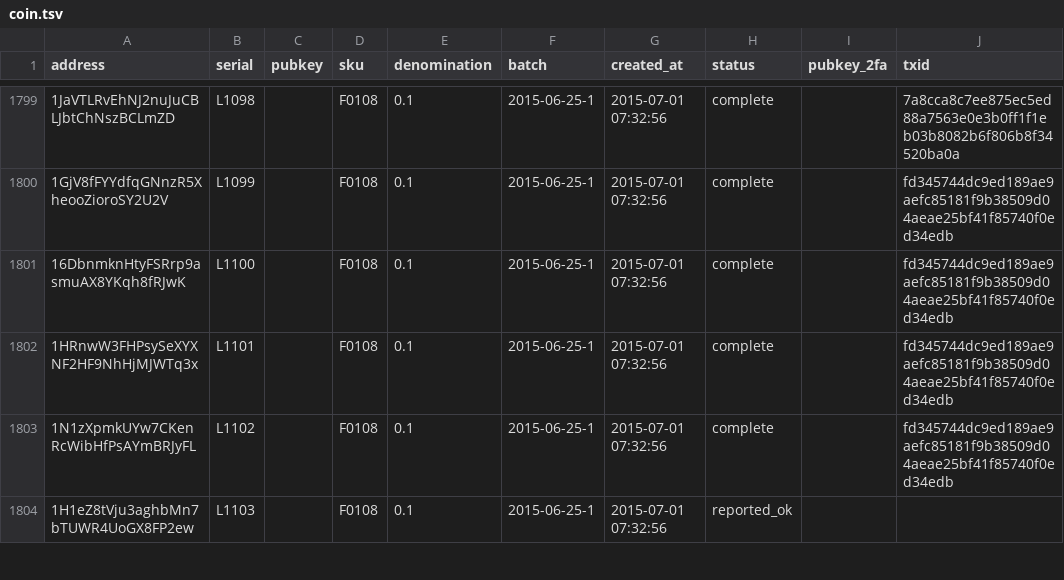
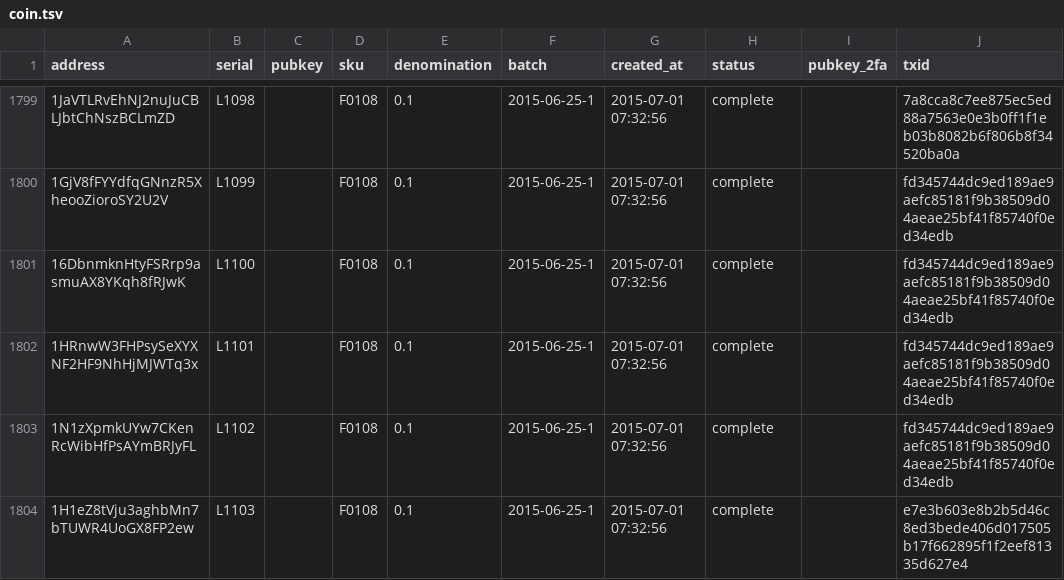
Before and after one commit to prasos/denarium-database, a TSV file: coin.tsv, drawn as a sheet; only a part is shown, gaps mark what is left out; the diff covers the shown part only.

Commit message:
Daily coin status update

```diff
--- a/coin.tsv
+++ b/coin.tsv
@@ -1803,2 +1803,2 @@ address	serial	pubkey	sku	denomination	batch	created_at	status	pubkey_2fa	txid
 1N1zXpmkUYw7CKenRcWibHfPsAYmBRJyFL	L1102		F0108	0.1	2015-06-25-1	2015-07-01 07:32:56	complete		fd345744dc9ed189ae9aefc85181f9b38509d04aeae25bf41f85740f0ed34edb
-1H1eZ8tVju3aghbMn7bTUWR4UoGX8FP2ew	L1103		F0108	0.1	2015-06-25-1	2015-07-01 07:32:56	reported_ok		
+1H1eZ8tVju3aghbMn7bTUWR4UoGX8FP2ew	L1103		F0108	0.1	2015-06-25-1	2015-07-01 07:32:56	complete		e7e3b603e8b2b5d46c8ed3bede406d017505b17f662895f1f2eef81335d627e4
```
Also changed, not shown: 11 edited cells elsewhere in this file, 1 other file.
